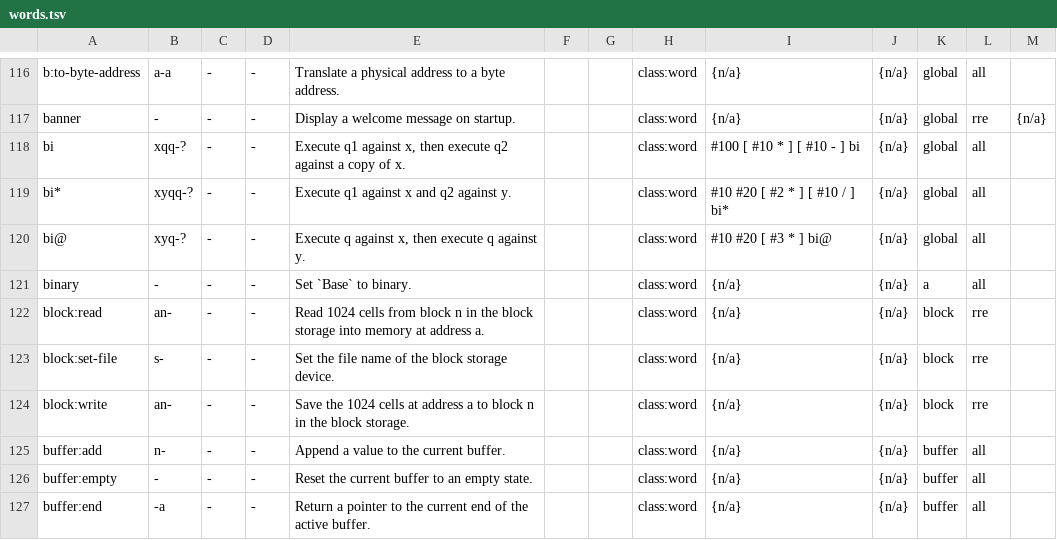
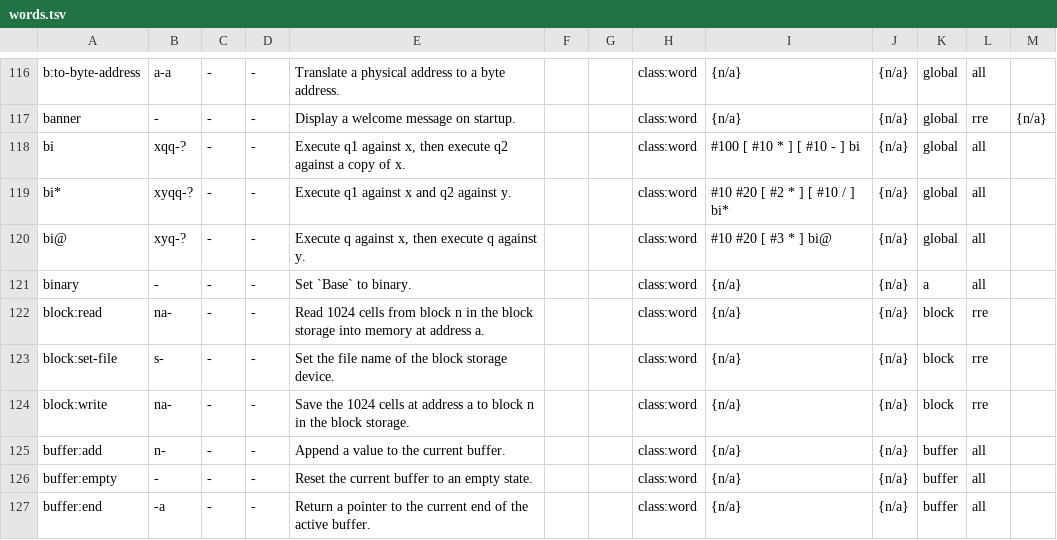
Before and after one commit to crcx/retroforth, a TSV file: doc/words.tsv, drawn as a sheet; only a part is shown, gaps mark what is left out.

Commit message:
fix stack comments for block words (thanks to @maleza@merveilles.town for reporting this)
FossilOrigin-Name: 799dcc805fbe086e4a21feff40077e914b68176ed10b8b8dd1ce01ed4103a898

```diff
--- a/doc/words.tsv
+++ b/doc/words.tsv
@@ -121,5 +121,5 @@ bi@	xyq-?	-	-	Execute q against x, then execute q against y.			class:word	    #1
 binary	-	-	-	Set `Base` to binary.			class:word	{n/a}	{n/a}	a	all	
-block:read	an-	-	-	Read 1024 cells from block n in the block storage into memory at address a.			class:word	{n/a}	{n/a}	block	rre	
+block:read	na-	-	-	Read 1024 cells from block n in the block storage into memory at address a.			class:word	{n/a}	{n/a}	block	rre	
 block:set-file	s-	-	-	Set the file name of the block storage device.			class:word	{n/a}	{n/a}	block	rre	
-block:write	an-	-	-	Save the 1024 cells at address a to block n in the block storage.			class:word	{n/a}	{n/a}	block	rre	
+block:write	na-	-	-	Save the 1024 cells at address a to block n in the block storage.			class:word	{n/a}	{n/a}	block	rre	
 buffer:add	n-	-	-	Append a value to the current buffer.			class:word	{n/a}	{n/a}	buffer	all	
```
Also changed, not shown: 5 other files.
